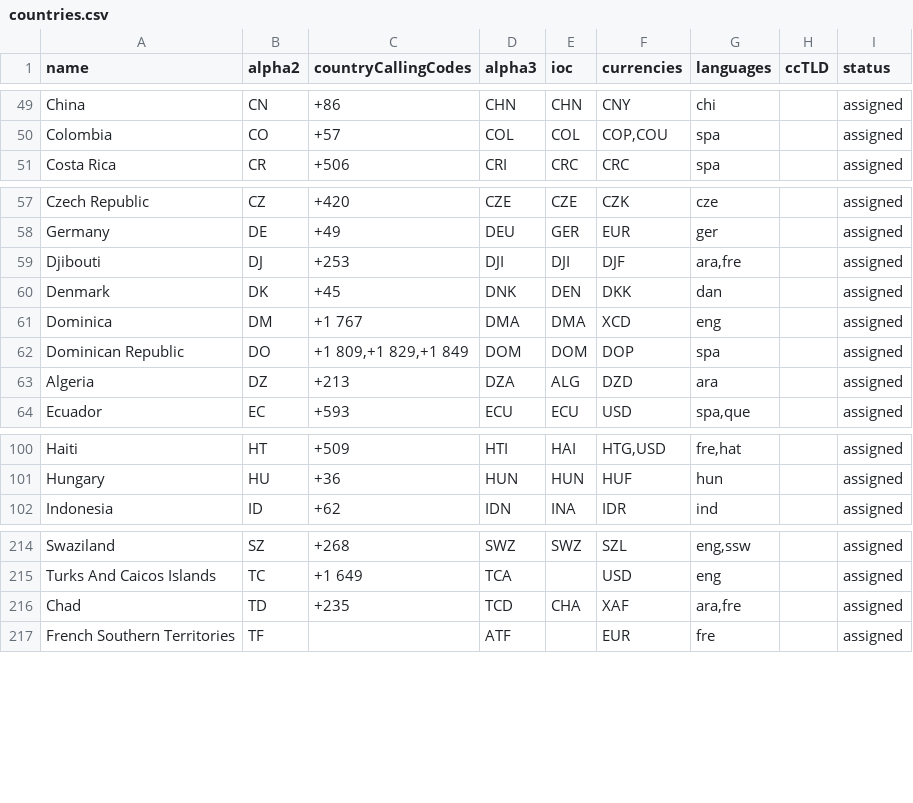
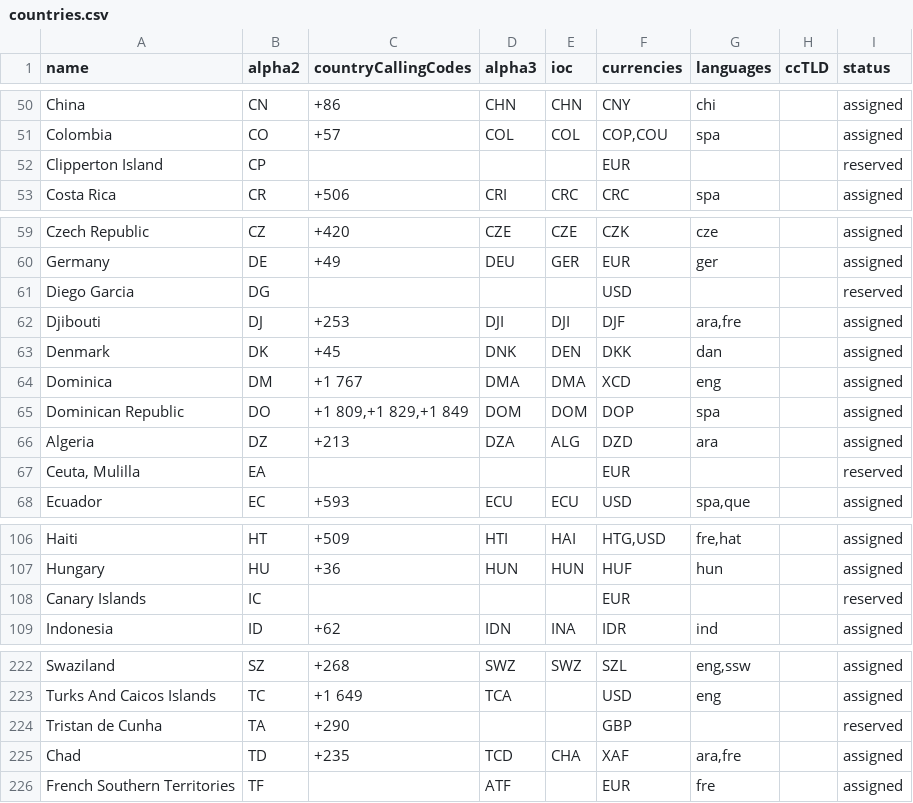
Before and after one commit to OpenBookPrices/country-data, a CSV file: data/countries.csv, drawn as a sheet; only a part is shown, gaps mark what is left out; the diff covers the shown part only; the diff names each change by its address in the sheet, - before the commit and + after, or states it on an @@ line.

Commit message:
Restore "reserved" countries

```diff
--- a/data/countries.csv
+++ b/data/countries.csv
+row 52: Clipperton Island | CP |  |  |  | EUR |  |  | reserved
+row 61: Diego Garcia | DG |  |  |  | USD |  |  | reserved
+row 67: Ceuta, Mulilla | EA |  |  |  | EUR |  |  | reserved
+row 108: Canary Islands | IC |  |  |  | EUR |  |  | reserved
+row 224: Tristan de Cunha | TA | +290 |  |  | GBP |  |  | reserved
```
Also changed, not shown: 5 added rows elsewhere in this file, 2 other files.
